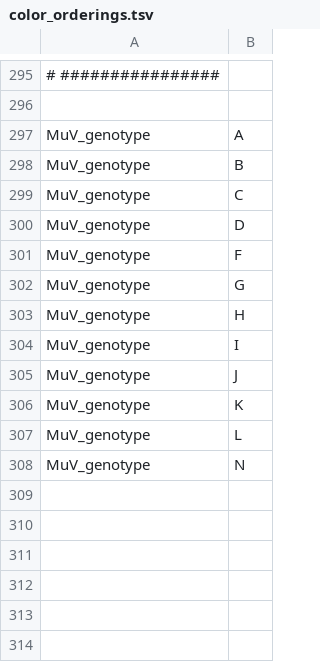
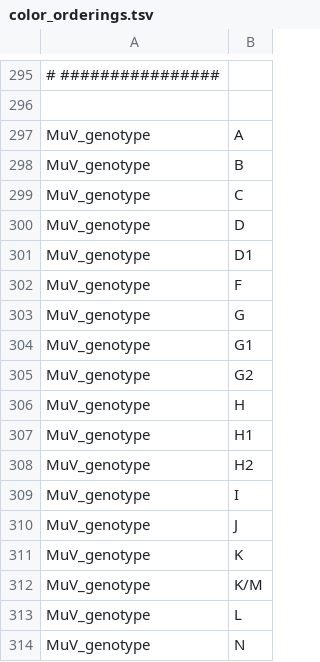
Before and after one commit to nextstrain/mumps, a TSV file: phylogenetic/defaults/color_orderings.tsv, drawn as a sheet; only a part is shown, gaps mark what is left out.

```diff
--- a/phylogenetic/defaults/color_orderings.tsv
+++ b/phylogenetic/defaults/color_orderings.tsv
@@ -300,5 +300,10 @@ MuV_genotype	C
 MuV_genotype	D
+MuV_genotype	D1
 MuV_genotype	F
 MuV_genotype	G
+MuV_genotype	G1
+MuV_genotype	G2
 MuV_genotype	H
+MuV_genotype	H1
+MuV_genotype	H2
 MuV_genotype	I
@@ -306,2 +311,3 @@ MuV_genotype	J
 MuV_genotype	K
+MuV_genotype	K/M
 MuV_genotype	L
```
Also changed, not shown: 12 other files.
